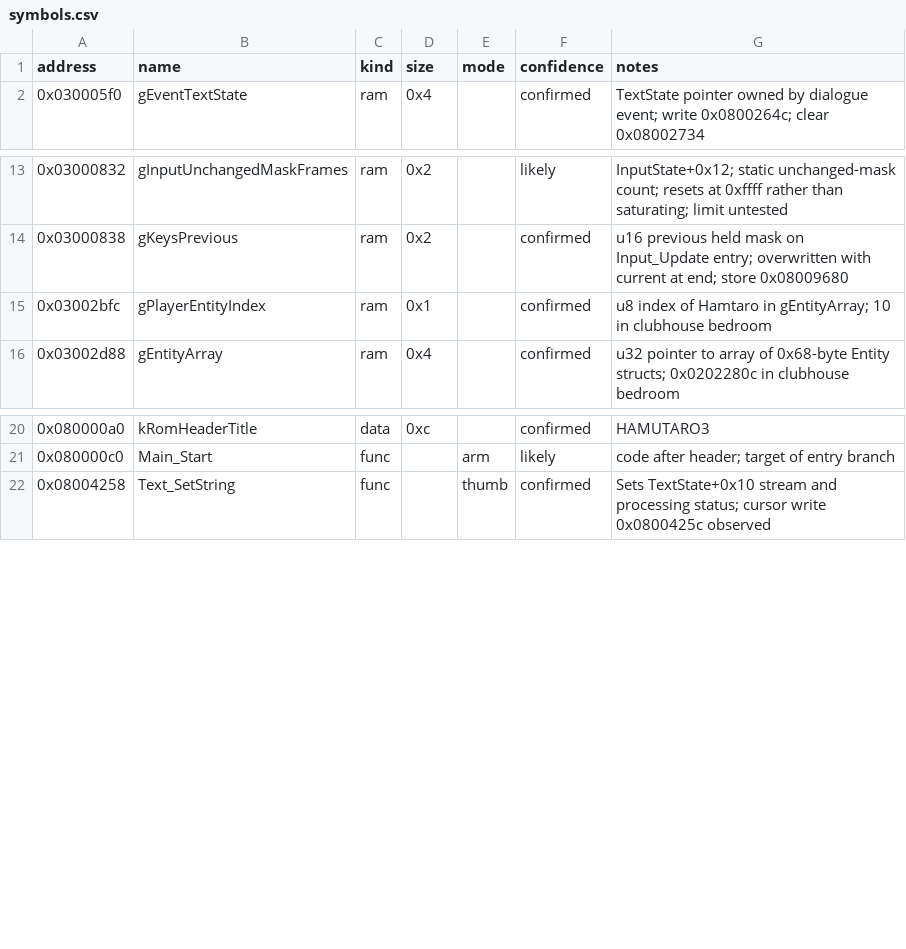
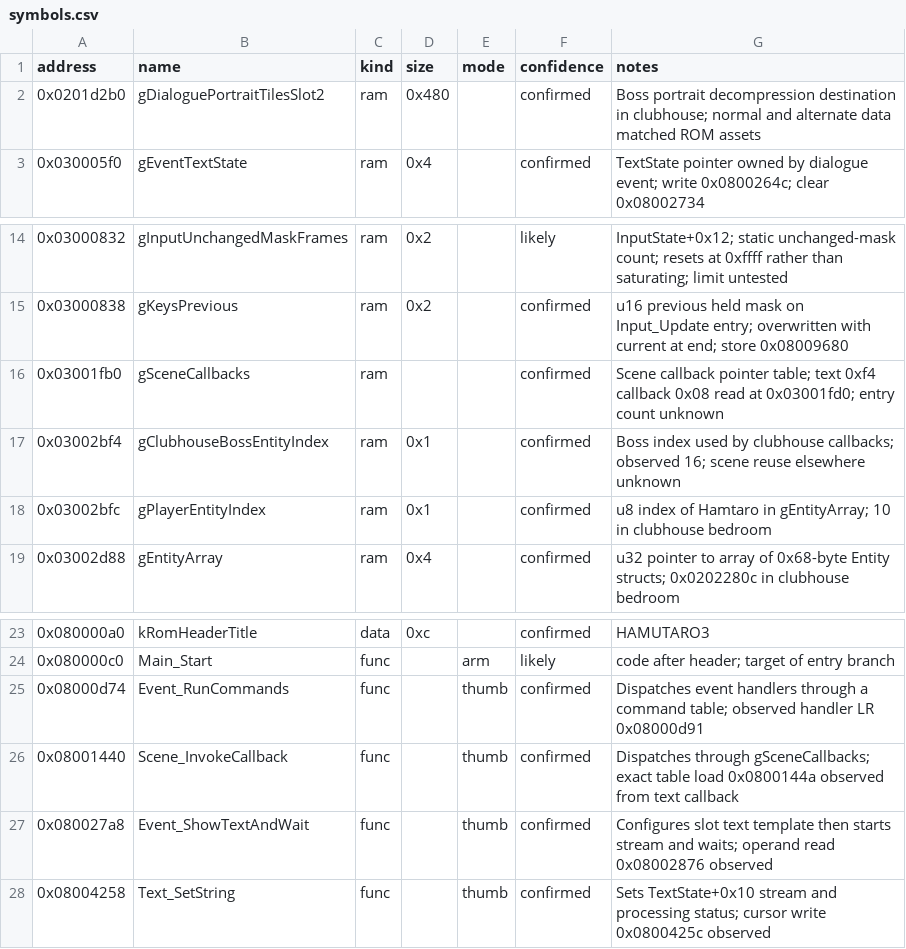
Before and after one commit to tamayaren/hamtaro-hamham-modding, a CSV file: kb/symbols.csv, drawn as a sheet; only a part is shown, gaps mark what is left out; the diff covers the shown part only.

```diff
--- a/kb/symbols.csv
+++ b/kb/symbols.csv
@@ -1,2 +1,3 @@
 address,name,kind,size,mode,confidence,notes
+0x0201d2b0,gDialoguePortraitTilesSlot2,ram,0x480,,confirmed,Boss portrait decompression destination in clubhouse; normal and alternate data matched ROM assets
 0x030005f0,gEventTextState,ram,0x4,,confirmed,TextState pointer owned by dialogue event; write 0x0800264c; clear 0x08002734
@@ -14,2 +15,4 @@ address,name,kind,size,mode,confidence,notes
 0x03000838,gKeysPrevious,ram,0x2,,confirmed,u16 previous held mask on Input_Update entry; overwritten with current at end; store 0x08009680
+0x03001fb0,gSceneCallbacks,ram,,,confirmed,Scene callback pointer table; text 0xf4 callback 0x08 read at 0x03001fd0; entry count unknown
+0x03002bf4,gClubhouseBossEntityIndex,ram,0x1,,confirmed,Boss index used by clubhouse callbacks; observed 16; scene reuse elsewhere unknown
 0x03002bfc,gPlayerEntityIndex,ram,0x1,,confirmed,u8 index of Hamtaro in gEntityArray; 10 in clubhouse bedroom
@@ -21,2 +24,5 @@ address,name,kind,size,mode,confidence,notes
 0x080000c0,Main_Start,func,,arm,likely,code after header; target of entry branch
+0x08000d74,Event_RunCommands,func,,thumb,confirmed,Dispatches event handlers through a command table; observed handler LR 0x08000d91
+0x08001440,Scene_InvokeCallback,func,,thumb,confirmed,Dispatches through gSceneCallbacks; exact table load 0x0800144a observed from text callback
+0x080027a8,Event_ShowTextAndWait,func,,thumb,confirmed,Configures slot text template then starts stream and waits; operand read 0x08002876 observed
 0x08004258,Text_SetString,func,,thumb,confirmed,Sets TextState+0x10 stream and processing status; cursor write 0x0800425c observed
```
Also changed, not shown: 16 added rows and 3 edited cells elsewhere in this file, 17 other files.
